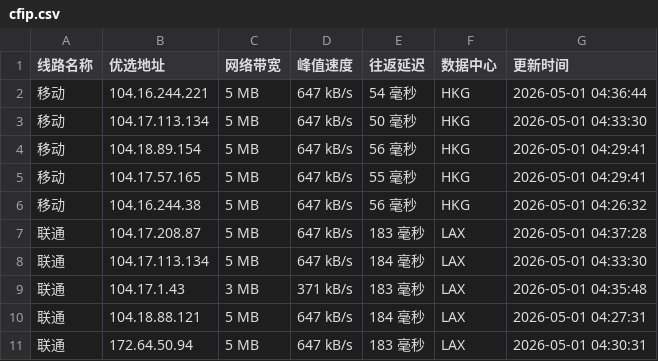
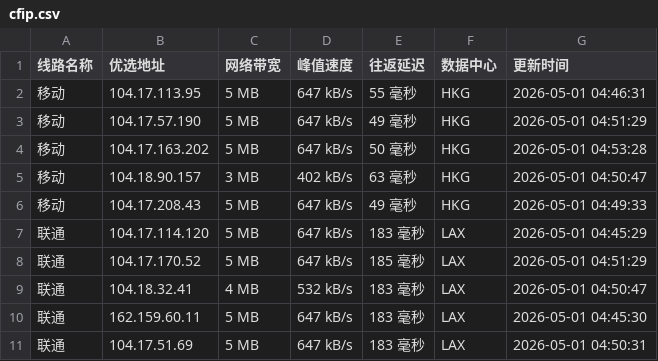
Before and after one commit to yuanxiawan/cfipv4db, a CSV file: cfip.csv, drawn as a sheet; only a part is shown; the diff covers the shown part only.

```diff
--- a/cfip.csv
+++ b/cfip.csv
@@ -1,11 +1,11 @@
 线路名称,优选地址,网络带宽,峰值速度,往返延迟,数据中心,更新时间
-移动,104.16.244.221,5 MB,647 kB/s,54 毫秒,HKG,2026-05-01 04:36:44
-移动,104.17.113.134,5 MB,647 kB/s,50 毫秒,HKG,2026-05-01 04:33:30
-移动,104.18.89.154,5 MB,647 kB/s,56 毫秒,HKG,2026-05-01 04:29:41
-移动,104.17.57.165,5 MB,647 kB/s,55 毫秒,HKG,2026-05-01 04:29:41
-移动,104.16.244.38,5 MB,647 kB/s,56 毫秒,HKG,2026-05-01 04:26:32
-联通,104.17.208.87,5 MB,647 kB/s,183 毫秒,LAX,2026-05-01 04:37:28
-联通,104.17.113.134,5 MB,647 kB/s,184 毫秒,LAX,2026-05-01 04:33:30
-联通,104.17.1.43,3 MB,371 kB/s,183 毫秒,LAX,2026-05-01 04:35:48
-联通,104.18.88.121,5 MB,647 kB/s,184 毫秒,LAX,2026-05-01 04:27:31
-联通,172.64.50.94,5 MB,647 kB/s,183 毫秒,LAX,2026-05-01 04:30:31
+移动,104.17.113.95,5 MB,647 kB/s,55 毫秒,HKG,2026-05-01 04:46:31
+移动,104.17.57.190,5 MB,647 kB/s,49 毫秒,HKG,2026-05-01 04:51:29
+移动,104.17.163.202,5 MB,647 kB/s,50 毫秒,HKG,2026-05-01 04:53:28
+移动,104.18.90.157,3 MB,402 kB/s,63 毫秒,HKG,2026-05-01 04:50:47
+移动,104.17.208.43,5 MB,647 kB/s,49 毫秒,HKG,2026-05-01 04:49:33
+联通,104.17.114.120,5 MB,647 kB/s,183 毫秒,LAX,2026-05-01 04:45:29
+联通,104.17.170.52,5 MB,647 kB/s,185 毫秒,LAX,2026-05-01 04:51:29
+联通,104.18.32.41,4 MB,532 kB/s,183 毫秒,LAX,2026-05-01 04:50:47
+联通,162.159.60.11,5 MB,647 kB/s,183 毫秒,LAX,2026-05-01 04:45:30
+联通,104.17.51.69,5 MB,647 kB/s,183 毫秒,LAX,2026-05-01 04:50:31
```
Also changed, not shown: 14 edited cells elsewhere in this file, 1 other file.
